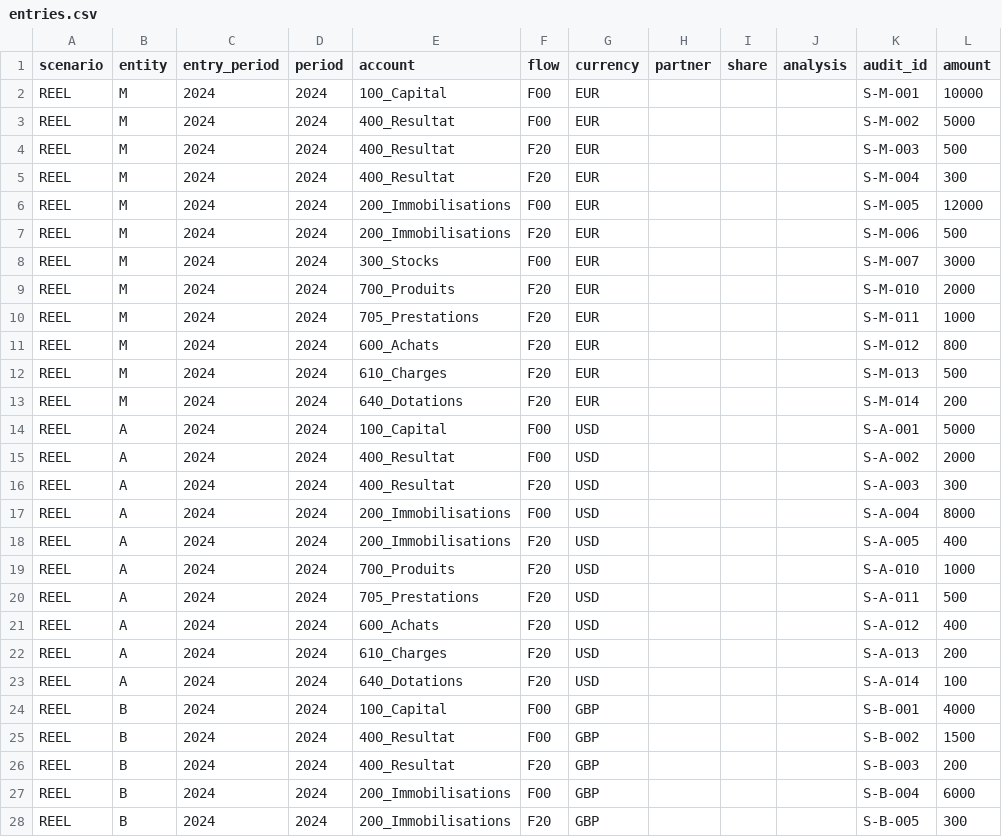
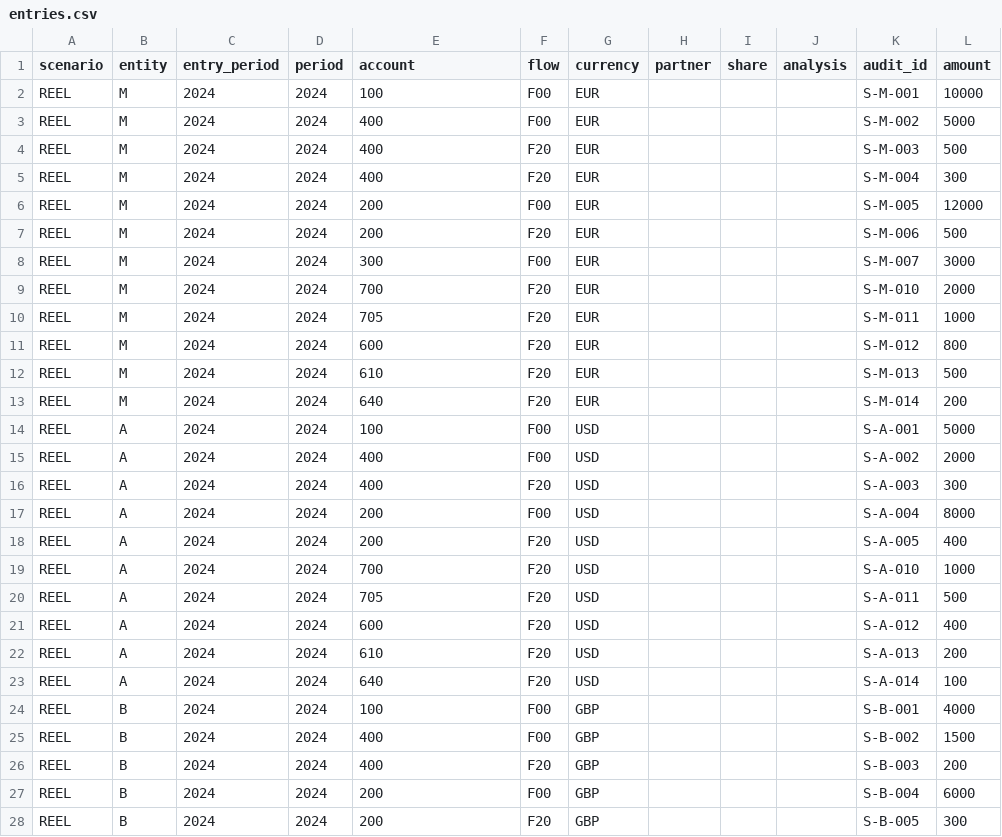
Before and after one commit to raphaor/consolidation-finance, a CSV file: prototype/rust/data/entries.csv, drawn as a sheet; only a part is shown; the diff covers the shown part only.

Commit message:
feat: master data enrichi — sous_classes, flux_de_report, technical_grouping, codes simples, FK en listes
Modèle :

- Nouvelle table dim_sous_classe (code, libelle, classe) ; CRUD via /api/md/sous_classes.

- dim_account : retrait capitaux_propres ; + sous_classe (FK vers dim_sous_classe) ; + technical_grouping (libre, pour règles conso futures). Classe 'equity' retirée (capital range en bilan/passif).

- dim_flow : + flux_de_report (defaut F99, attribut seul pour l'instant — evolution moteur notee Q28).

- Codes comptes simplifies : 100 (au lieu de 100_Capital) etc., sur tout le seed + entries + tests.

- Catalogue sous-classes initial : actif/passif (bilan), charges/produits (resultat).

UI Master data :

- ColumnDef.optionsFrom : select peuplé depuis une autre table (perimeter.entity/scenario/period, rates.currency_source/period, accounts.sous_classe).

- Filtrage dynamique : le select sous_classe ne montre que les sous-classes de la classe du compte.

- flows : champ flux_de_report (select F00-F99).

Fix technique : loader.rs utilise read_csv(auto_detect=false, columns={...}, null_padding=true) pour dim_account — le sniffer read_csv_auto de DuckDB bundled v1.1 buggait sur les champs vides trailing (detectait 3 colonnes au lieu de 6).

Validation : cargo test 10 passed ; CLI reset+pipeline OK (Capital F99=18980) ; runtime sous_classes/accounts/flows/bilan/CR verifies.

```diff
--- a/prototype/rust/data/entries.csv
+++ b/prototype/rust/data/entries.csv
@@ -1,28 +1,28 @@
 scenario,entity,entry_period,period,account,flow,currency,partner,share,analysis,audit_id,amount
-REEL,M,2024,2024,100_Capital,F00,EUR,,,,S-M-001,10000
-REEL,M,2024,2024,400_Resultat,F00,EUR,,,,S-M-002,5000
-REEL,M,2024,2024,400_Resultat,F20,EUR,,,,S-M-003,500
-REEL,M,2024,2024,400_Resultat,F20,EUR,,,,S-M-004,300
-REEL,M,2024,2024,200_Immobilisations,F00,EUR,,,,S-M-005,12000
-REEL,M,2024,2024,200_Immobilisations,F20,EUR,,,,S-M-006,500
-REEL,M,2024,2024,300_Stocks,F00,EUR,,,,S-M-007,3000
-REEL,M,2024,2024,700_Produits,F20,EUR,,,,S-M-010,2000
-REEL,M,2024,2024,705_Prestations,F20,EUR,,,,S-M-011,1000
-REEL,M,2024,2024,600_Achats,F20,EUR,,,,S-M-012,800
-REEL,M,2024,2024,610_Charges,F20,EUR,,,,S-M-013,500
-REEL,M,2024,2024,640_Dotations,F20,EUR,,,,S-M-014,200
-REEL,A,2024,2024,100_Capital,F00,USD,,,,S-A-001,5000
-REEL,A,2024,2024,400_Resultat,F00,USD,,,,S-A-002,2000
-REEL,A,2024,2024,400_Resultat,F20,USD,,,,S-A-003,300
-REEL,A,2024,2024,200_Immobilisations,F00,USD,,,,S-A-004,8000
-REEL,A,2024,2024,200_Immobilisations,F20,USD,,,,S-A-005,400
-REEL,A,2024,2024,700_Produits,F20,USD,,,,S-A-010,1000
-REEL,A,2024,2024,705_Prestations,F20,USD,,,,S-A-011,500
-REEL,A,2024,2024,600_Achats,F20,USD,,,,S-A-012,400
-REEL,A,2024,2024,610_Charges,F20,USD,,,,S-A-013,200
-REEL,A,2024,2024,640_Dotations,F20,USD,,,,S-A-014,100
-REEL,B,2024,2024,100_Capital,F00,GBP,,,,S-B-001,4000
-REEL,B,2024,2024,400_Resultat,F00,GBP,,,,S-B-002,1500
-REEL,B,2024,2024,400_Resultat,F20,GBP,,,,S-B-003,200
-REEL,B,2024,2024,200_Immobilisations,F00,GBP,,,,S-B-004,6000
-REEL,B,2024,2024,200_Immobilisations,F20,GBP,,,,S-B-005,300
+REEL,M,2024,2024,100,F00,EUR,,,,S-M-001,10000
+REEL,M,2024,2024,400,F00,EUR,,,,S-M-002,5000
+REEL,M,2024,2024,400,F20,EUR,,,,S-M-003,500
+REEL,M,2024,2024,400,F20,EUR,,,,S-M-004,300
+REEL,M,2024,2024,200,F00,EUR,,,,S-M-005,12000
+REEL,M,2024,2024,200,F20,EUR,,,,S-M-006,500
+REEL,M,2024,2024,300,F00,EUR,,,,S-M-007,3000
+REEL,M,2024,2024,700,F20,EUR,,,,S-M-010,2000
+REEL,M,2024,2024,705,F20,EUR,,,,S-M-011,1000
+REEL,M,2024,2024,600,F20,EUR,,,,S-M-012,800
+REEL,M,2024,2024,610,F20,EUR,,,,S-M-013,500
+REEL,M,2024,2024,640,F20,EUR,,,,S-M-014,200
+REEL,A,2024,2024,100,F00,USD,,,,S-A-001,5000
+REEL,A,2024,2024,400,F00,USD,,,,S-A-002,2000
+REEL,A,2024,2024,400,F20,USD,,,,S-A-003,300
+REEL,A,2024,2024,200,F00,USD,,,,S-A-004,8000
+REEL,A,2024,2024,200,F20,USD,,,,S-A-005,400
+REEL,A,2024,2024,700,F20,USD,,,,S-A-010,1000
+REEL,A,2024,2024,705,F20,USD,,,,S-A-011,500
+REEL,A,2024,2024,600,F20,USD,,,,S-A-012,400
+REEL,A,2024,2024,610,F20,USD,,,,S-A-013,200
+REEL,A,2024,2024,640,F20,USD,,,,S-A-014,100
+REEL,B,2024,2024,100,F00,GBP,,,,S-B-001,4000
+REEL,B,2024,2024,400,F00,GBP,,,,S-B-002,1500
+REEL,B,2024,2024,400,F20,GBP,,,,S-B-003,200
+REEL,B,2024,2024,200,F00,GBP,,,,S-B-004,6000
+REEL,B,2024,2024,200,F20,GBP,,,,S-B-005,300
```
Also changed, not shown: 5 edited cells elsewhere in this file, prototype/rust/data/accounts.csv, prototype/rust/data/flows.csv, 12 other files.
